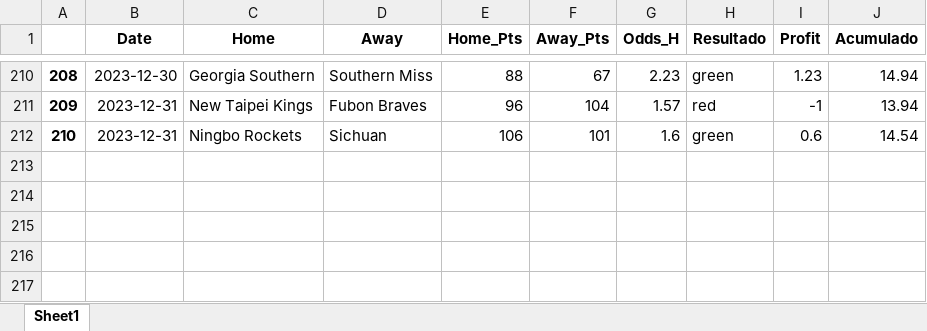
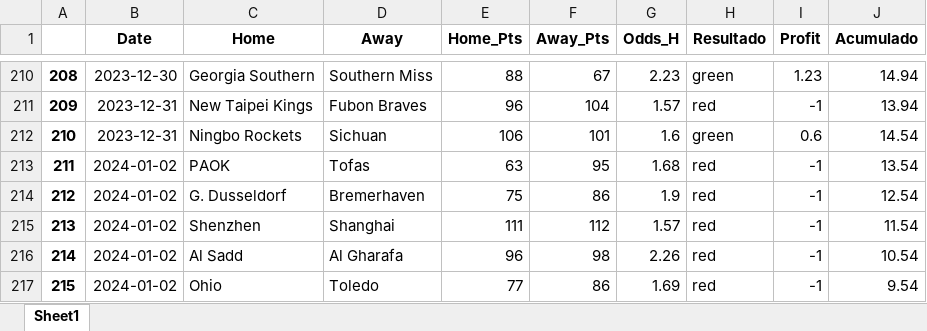
Before and after one commit to johnn1sbo3s/basketball_models, an Excel workbook: acp_metodos/excel_files/back_home_v3.xlsx, sheet Sheet1, drawn as a sheet; only a part is shown, gaps mark what is left out; values as stored, in another font and other column widths than the file's, no borders; the diff names each change by its address in the sheet, - before the commit and + after, or states it on an @@ line.

```diff
--- a/acp_metodos/excel_files/back_home_v3.xlsx (sheet Sheet1)
+++ b/acp_metodos/excel_files/back_home_v3.xlsx (sheet Sheet1)
+row 213: 211 | 2024-01-02 | PAOK | Tofas | 63 | 95 | 1.68 | red | -1 | 13.54
+row 214: 212 | 2024-01-02 | G. Dusseldorf | Bremerhaven | 75 | 86 | 1.9 | red | -1 | 12.54
+row 215: 213 | 2024-01-02 | Shenzhen | Shanghai | 111 | 112 | 1.57 | red | -1 | 11.54
+row 216: 214 | 2024-01-02 | Al Sadd | Al Gharafa | 96 | 98 | 2.26 | red | -1 | 10.54
+row 217: 215 | 2024-01-02 | Ohio | Toledo | 77 | 86 | 1.69 | red | -1 | 9.54
```
Also changed, not shown: acp_metodos/excel_files/over_v0.xlsx, 8 other files.
